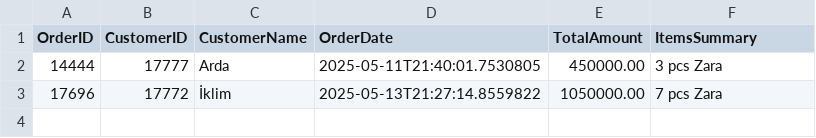
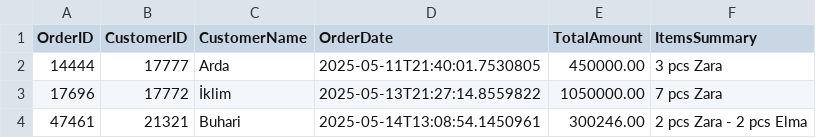
Before and after one commit to aliboron/CTIS-221-Project-VirtualMarket, a CSV file: src/data/orders.csv, drawn as a sheet; the diff names each change by its address in the sheet, - before the commit and + after, or states it on an @@ line.

```diff
--- a/src/data/orders.csv
+++ b/src/data/orders.csv
+row 4: 47461 | 21321 | Buhari | 2025-05-14T13:08:54.1450961 | 300246.00 | 2 pcs Zara - 2 pcs Elma
```
Also changed, not shown: 19 other files.
